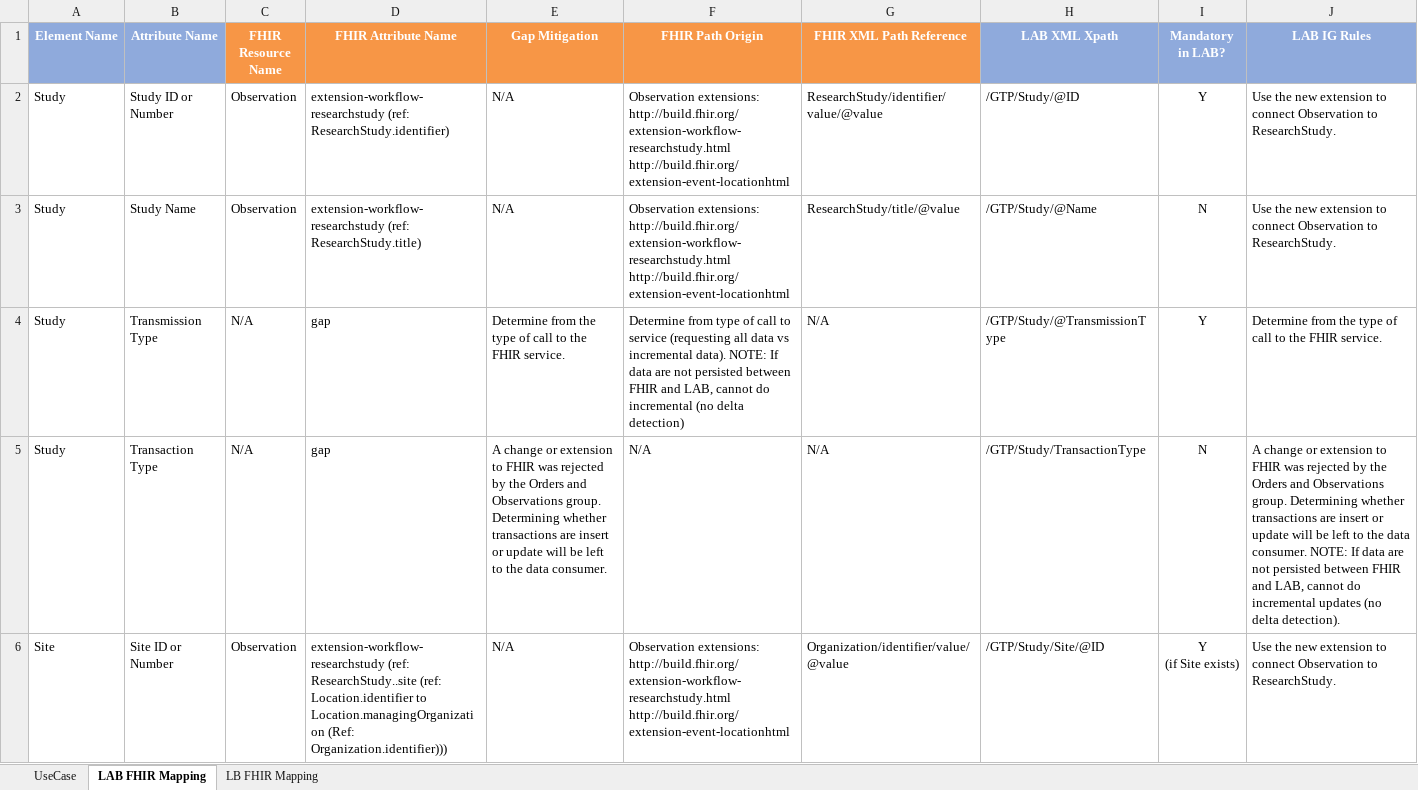
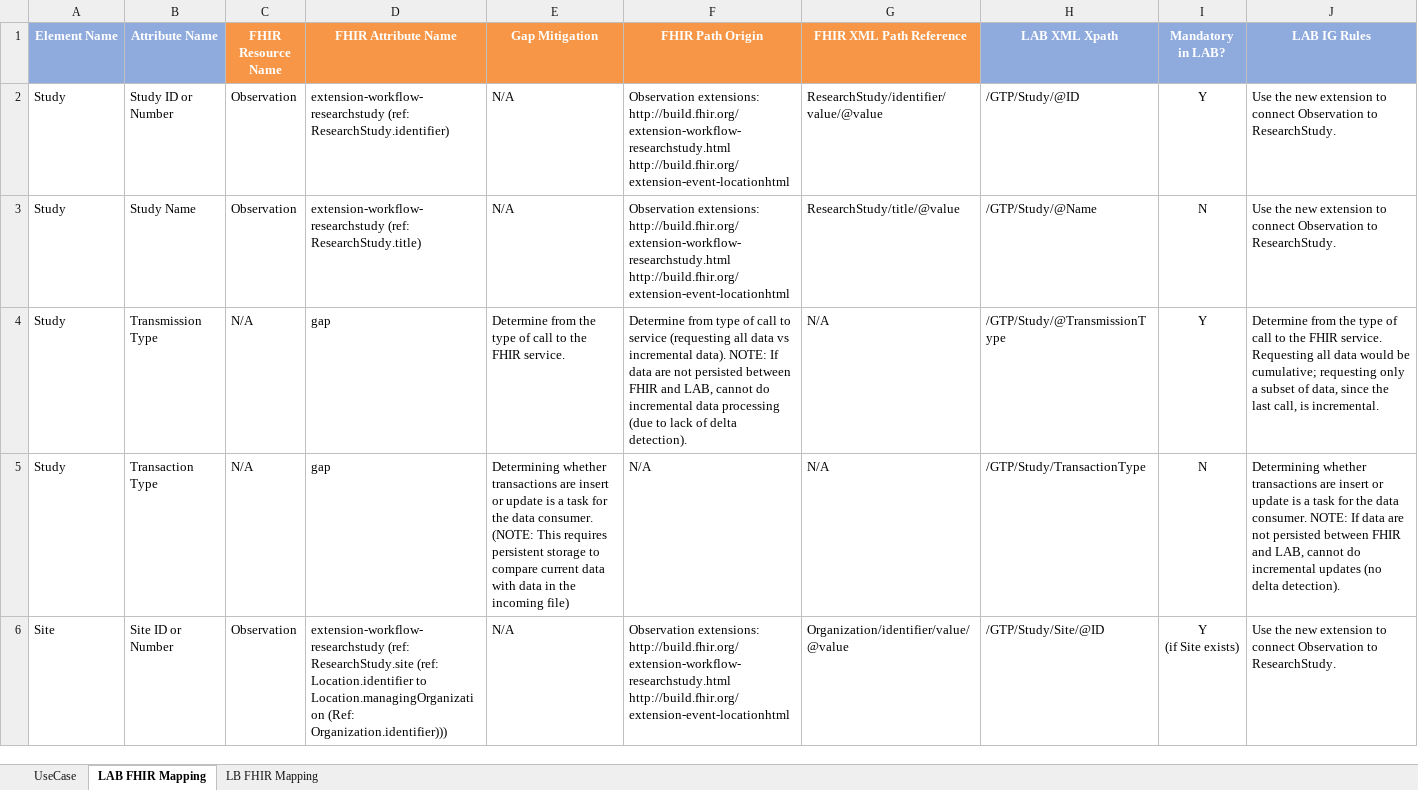
Before and after one commit to HL7/cdisc-lab, an Excel workbook: source/pages/LAB_LB_FHIR_mapping_and_gaps_for_IG.xlsx, sheet LAB FHIR Mapping, drawn as a sheet; only a part is shown; values as stored, in another font and other column widths than the file's, no borders; the diff covers the shown part only; the diff names each change by its address in the sheet, - before the commit and + after, or states it on an @@ line.

```diff
--- a/source/pages/LAB_LB_FHIR_mapping_and_gaps_for_IG.xlsx (sheet LAB FHIR Mapping)
+++ b/source/pages/LAB_LB_FHIR_mapping_and_gaps_for_IG.xlsx (sheet LAB FHIR Mapping)
-F4 (FHIR Path Origin): …do incremental (no delta detection)
+F4 (FHIR Path Origin): …do incremental data processing (due to lack of delta detection).
-J4 (LAB IG Rules): …FHIR service.
+J4 (LAB IG Rules): …FHIR service. Requesting all data would be cumulative; requesting only a subset of data, since the last call, is incremental.
-E5 (Gap Mitigation): A change or extension to FHIR was rejected by the Orders and Observations group. Determining whether transactions are insert or update will be left to the data consumer.
+E5 (Gap Mitigation): Determining whether transactions are insert or update is a task for the data consumer. (NOTE: This requires persistent storage to compare current data with data in the incoming file)
-J5 (LAB IG Rules): A change or extension to FHIR was rejected by the Orders and Observations group. Determining whether transactions are insert or update will be left to the data…
+J5 (LAB IG Rules): Determining whether transactions are insert or update is a task for the data…
-D6 (FHIR Attribute Name): extension-workflow-researchstudy (ref: ResearchStudy..site (ref: Location.identifier…
+D6 (FHIR Attribute Name): extension-workflow-researchstudy (ref: ResearchStudy.site (ref: Location.identifier…
```
Also changed, not shown: 52 edited cells elsewhere in this sheet, sheet LB FHIR Mapping, 8 other files.
